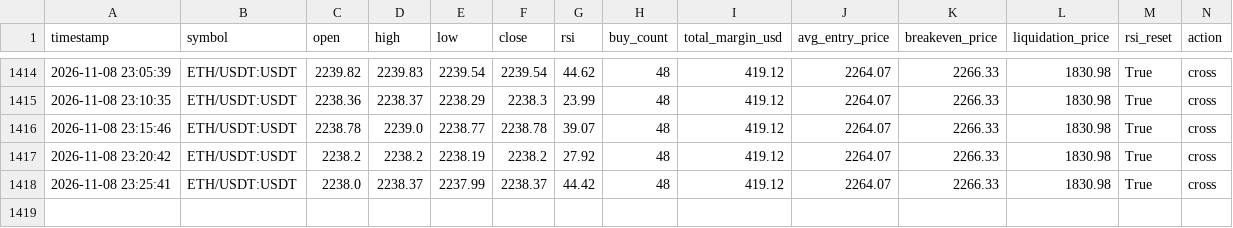
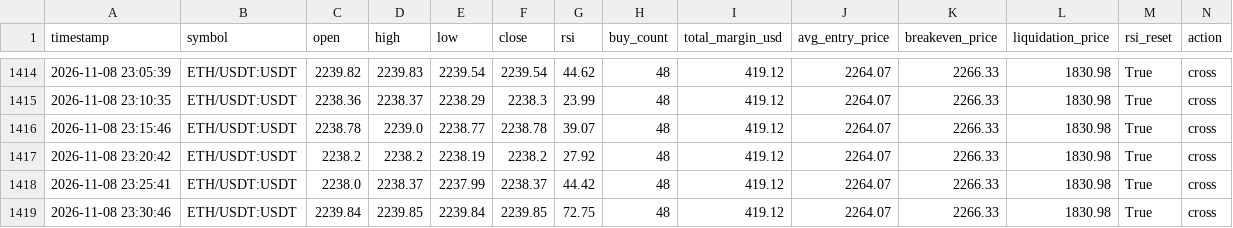
Before and after one commit to Ming-VV/OKX-RSI-5M, a CSV file: market_log_swap.csv, drawn as a sheet; only a part is shown, gaps mark what is left out; rows hold the shown columns only; the diff names each change by its address in the sheet, - before the commit and + after, or states it on an @@ line.

```diff
--- a/market_log_swap.csv
+++ b/market_log_swap.csv
+row 1419: 2026-11-08 23:30:46 | ETH/USDT:USDT | 2239.84 | 2239.85 | 2239.84 | 2239.85 | 72.75 | 48 | 419.12 | 2264.07 | 2266.33 | 1830.98 | True | cross
```
Also changed, not shown: 1 other file.
